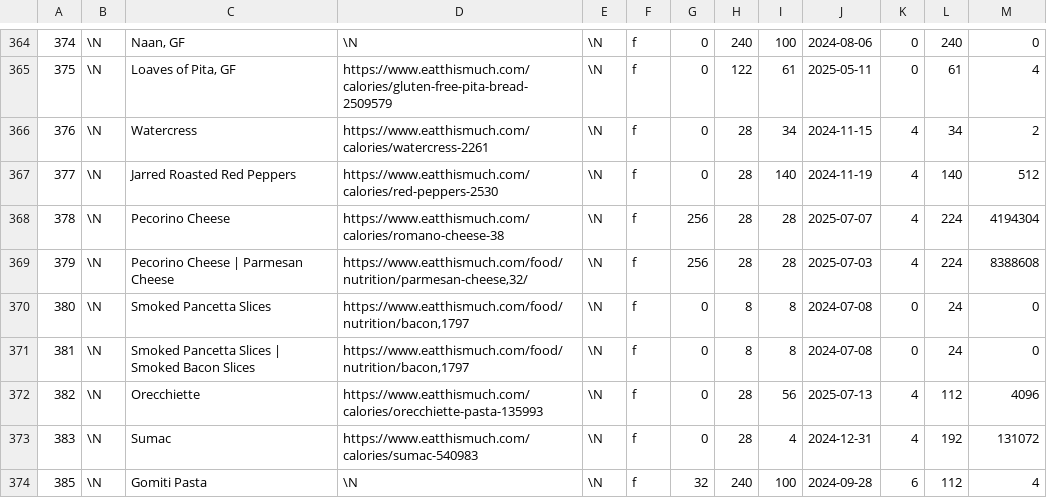
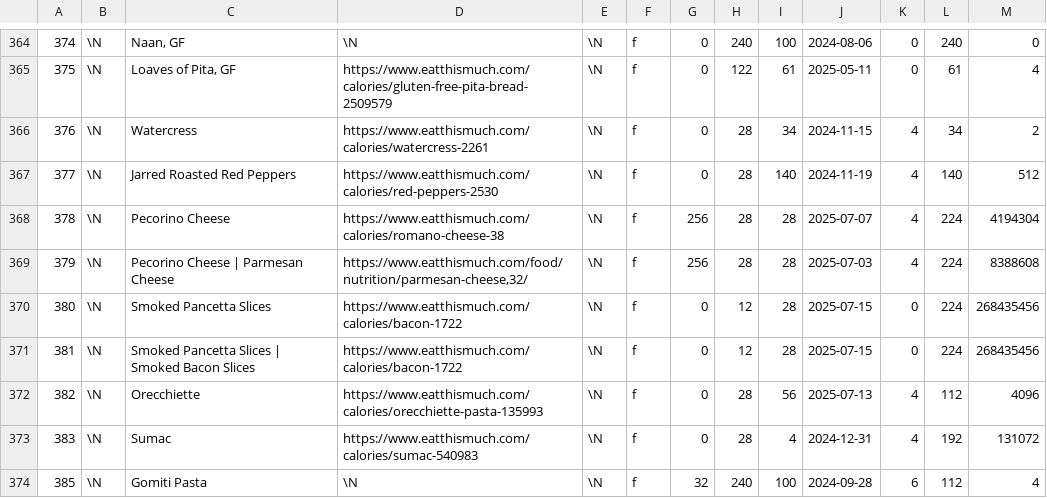
Before and after one commit to gscanlon21/a-feast-a-day, a CSV file: .backups/ingredients.csv, drawn as a sheet; only a part is shown, gaps mark what is left out.

```diff
--- a/.backups/ingredients.csv
+++ b/.backups/ingredients.csv
@@ -369,4 +369,4 @@
 379	\N	Pecorino Cheese | Parmesan Cheese	https://www.eatthismuch.com/food/nutrition/parmesan-cheese,32/	\N	f	256	28	28	2025-07-03	4	224	8388608
-380	\N	Smoked Pancetta Slices	https://www.eatthismuch.com/food/nutrition/bacon,1797	\N	f	0	8	8	2024-07-08	0	24	0
-381	\N	Smoked Pancetta Slices | Smoked Bacon Slices	https://www.eatthismuch.com/food/nutrition/bacon,1797	\N	f	0	8	8	2024-07-08	0	24	0
+380	\N	Smoked Pancetta Slices	https://www.eatthismuch.com/calories/bacon-1722	\N	f	0	12	28	2025-07-15	0	224	268435456
+381	\N	Smoked Pancetta Slices | Smoked Bacon Slices	https://www.eatthismuch.com/calories/bacon-1722	\N	f	0	12	28	2025-07-15	0	224	268435456
 382	\N	Orecchiette	https://www.eatthismuch.com/calories/orecchiette-pasta-135993	\N	f	0	28	56	2025-07-13	4	112	4096
```
Also changed, not shown: .backups/recipes.csv, 5 other files.
